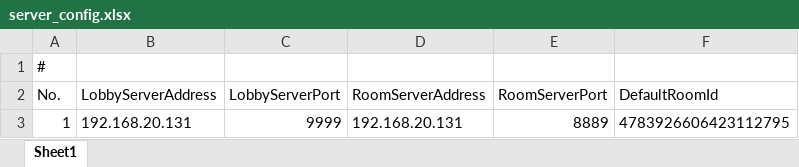
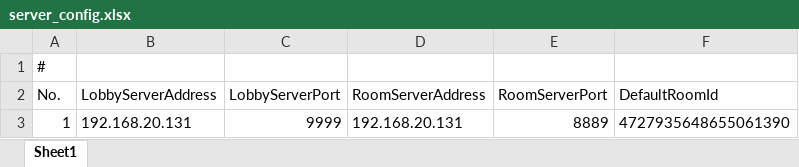
Before and after one commit to footman136/hexmap-democlient, an Excel workbook: Assets/StreamingAssets/Data/server_config.xlsx, sheet Sheet1, drawn as a sheet; values as stored, in another font and other column widths than the file's, no borders; the diff names each change by its address in the sheet, - before the commit and + after, or states it on an @@ line.

```diff
--- a/Assets/StreamingAssets/Data/server_config.xlsx (sheet Sheet1)
+++ b/Assets/StreamingAssets/Data/server_config.xlsx (sheet Sheet1)
-F3 (DefaultRoomId): 4783926606423112795
+F3 (DefaultRoomId): 4727935648655061390
```
Also changed, not shown: 1 other file.
